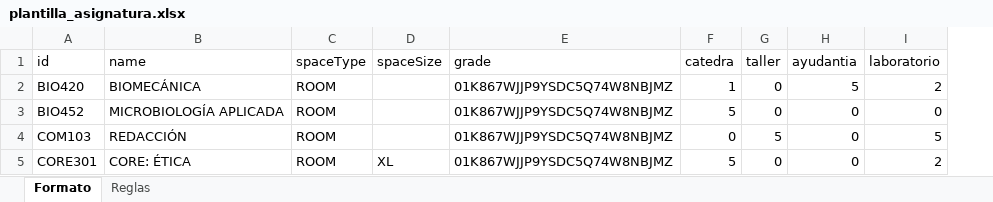
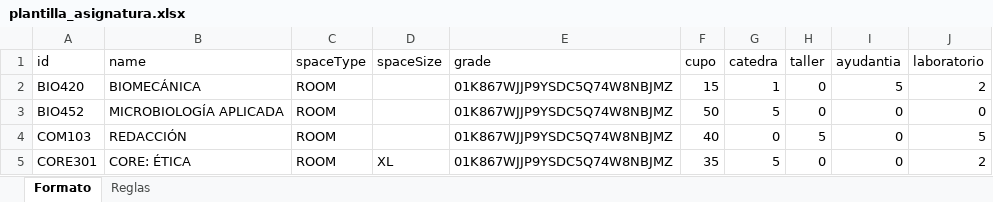
Before and after one commit to UAI-planificacion/FacultySystem-Front, an Excel workbook: public/plantilla_asignatura.xlsx, sheet Formato, drawn as a sheet; values as stored, in another font and other column widths than the file's, no borders; the diff names each change by its address in the sheet, - before the commit and + after, or states it on an @@ line.

```diff
--- a/public/plantilla_asignatura.xlsx (sheet Formato)
+++ b/public/plantilla_asignatura.xlsx (sheet Formato)
+column F (cupo), rows 2-5: 15 | 50 | 40 | 35
```
Also changed, not shown: sheet Reglas.
